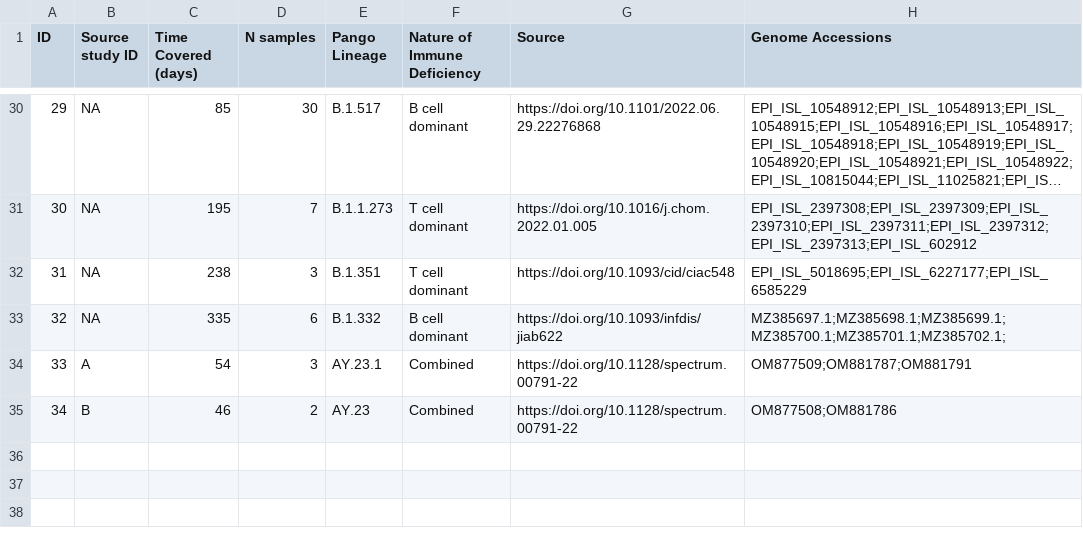
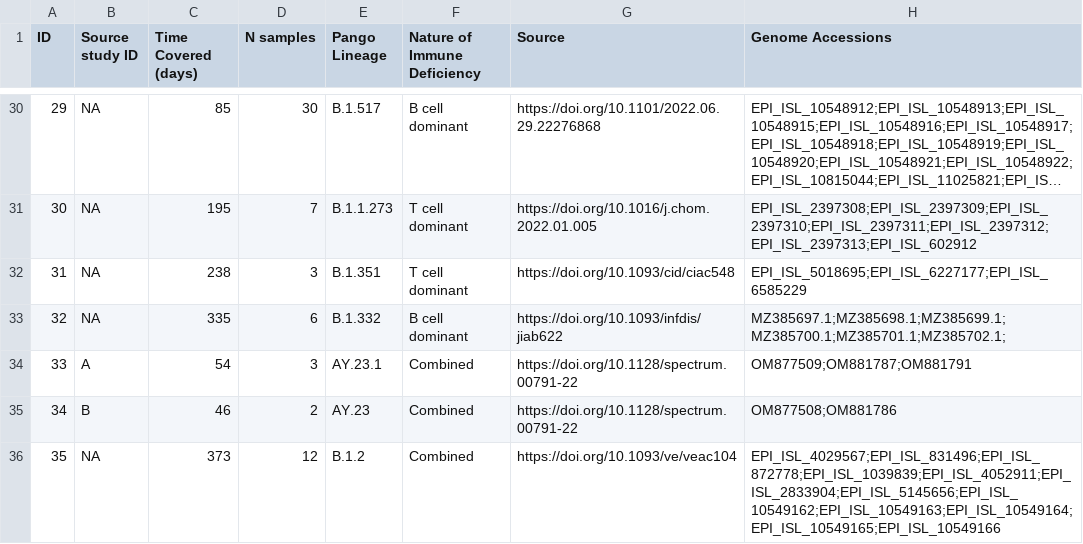
Before and after one commit to BioWilko/recurrent-sars-cov-2-mutations, a CSV file: dataset/dataset_summary.csv, drawn as a sheet; only a part is shown, gaps mark what is left out; long unchanged cells end in …; the diff names each change by its address in the sheet, - before the commit and + after, or states it on an @@ line.

Commit message:
Add case 35 [closes #9]

```diff
--- a/dataset/dataset_summary.csv
+++ b/dataset/dataset_summary.csv
+row 36: 35 | NA | 373 | 12 | B.1.2 | Combined | https://doi.org/10.1093/ve/veac104 | EPI_ISL_4029567;EPI_ISL_831496;EPI_ISL_872778;EPI_ISL_1039839;EPI_ISL_4052911;EPI_ISL_2833904;EPI_ISL_5145656;EPI_ISL_10549162;EPI_ISL_10549163;EPI_ISL_10549164;EPI_ISL_10549165;EPI_ISL_10549166
```
